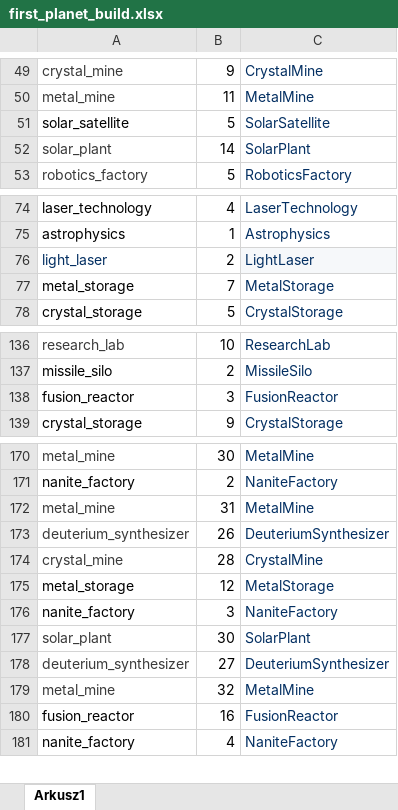
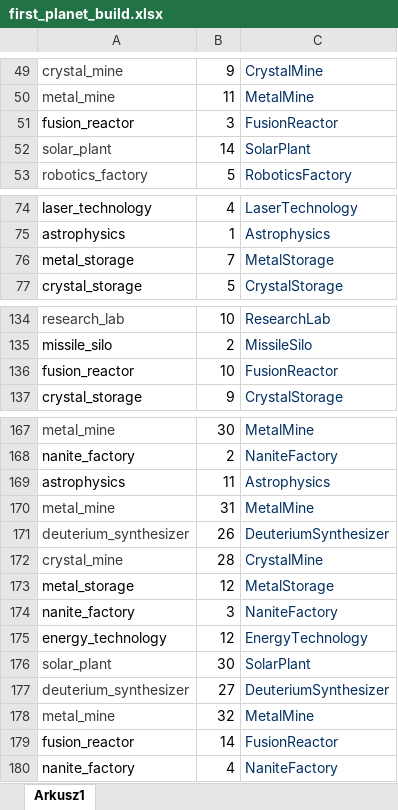
Before and after one commit to kuite/MiendzygalaktycznyProjekt, an Excel workbook: first_planet_build.xlsx, sheet Arkusz1, drawn as a sheet; only a part is shown, gaps mark what is left out; values as stored, in another font and other column widths than the file's, no borders; charts and pictures not drawn; removed rows and columns are numbered as before the commit, all else as after; the diff covers the shown part only; the diff names each change by its address in the sheet, - before the commit and + after, or states it on an @@ line.

```diff
--- a/first_planet_build.xlsx (sheet Arkusz1)
+++ b/first_planet_build.xlsx (sheet Arkusz1)
-row 51: solar_satellite | 5 | SolarSatellite
@@ row 138 moved to row 51: fusion_reactor @@
-row 76: light_laser | 2 | LightLaser
+row 136: fusion_reactor | 10 | FusionReactor
+row 169: astrophysics | 11 | Astrophysics
+row 175: energy_technology | 12 | EnergyTechnology
-B179: 16
+B179: 14
```
Also changed, not shown: 4 added rows, 6 removed rows, 1 moved row and 2 edited cells elsewhere in this sheet, colony_planet_build.xlsx, 1 other file.
